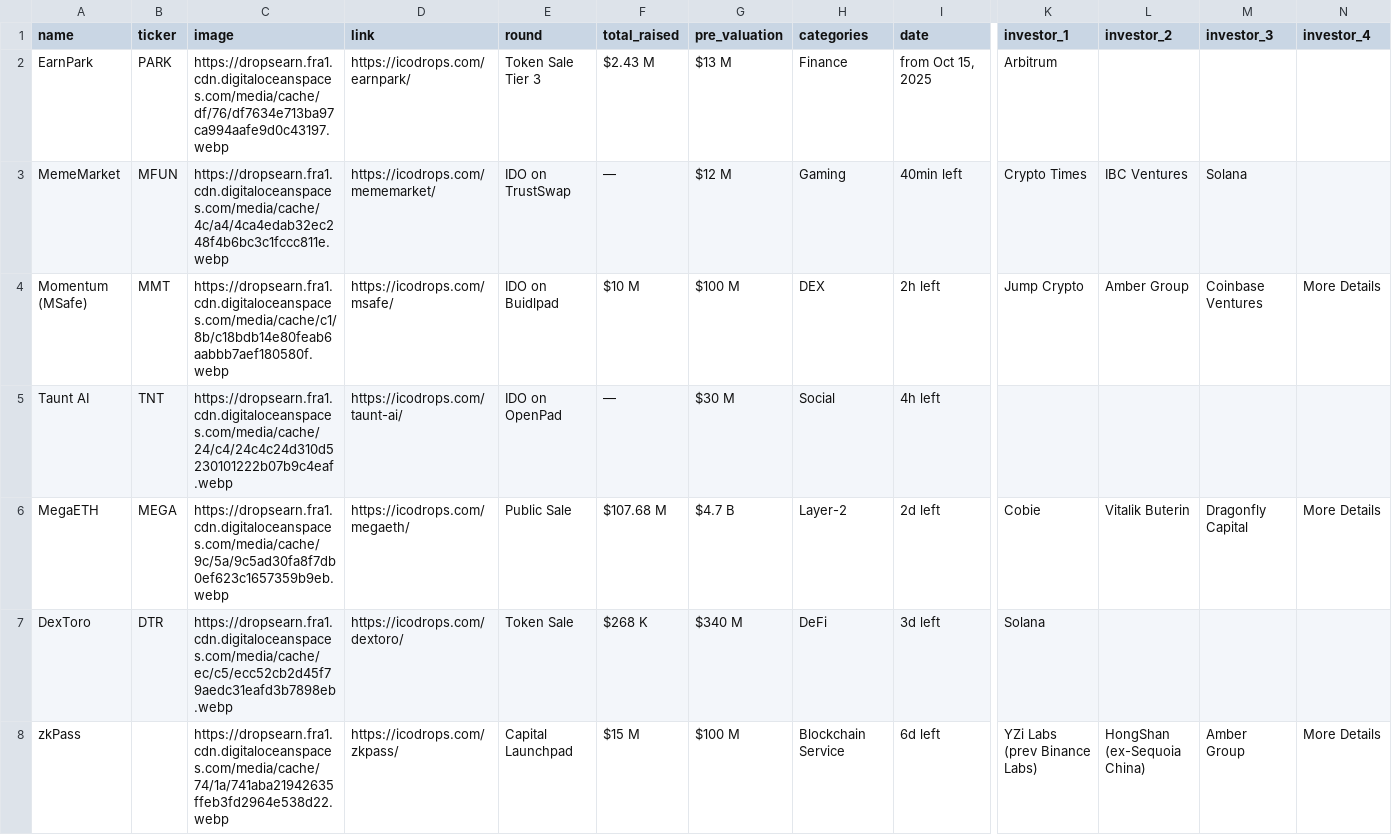
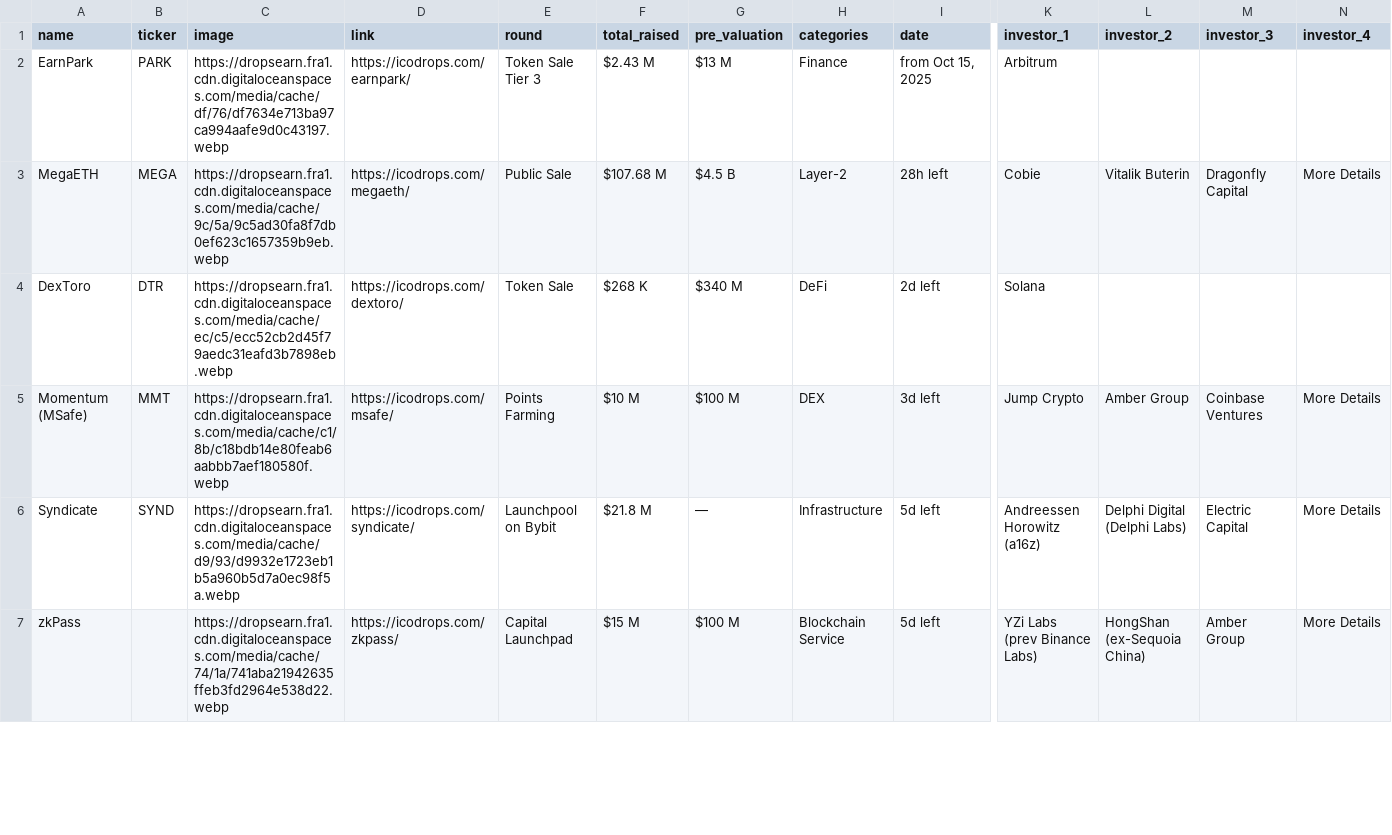
Before and after one commit to rfrm-dao/ICO-IDO-Dashboard, a CSV file: active.csv, drawn as a sheet; only a part is shown, gaps mark what is left out; removed rows and columns are numbered as before the commit, all else as after; rows hold the shown columns only; the diff covers the shown part only; the diff names each change by its address in the sheet, - before the commit and + after, or states it on an @@ line.

```diff
--- a/active.csv
+++ b/active.csv
-row 3: MemeMarket | MFUN | https://dropsearn.fra1.cdn.digitaloceanspaces.com/media/cache/4c/a4/4ca4edab32ec248f4b6bc3c1fccc811e.webp | https://icodrops.com/mememarket/ | IDO on TrustSwap | — | $12 M | Gaming | 40min left | Crypto Times | IBC Ventures | Solana
-row 4: Momentum (MSafe) | MMT | https://dropsearn.fra1.cdn.digitaloceanspaces.com/media/cache/c1/8b/c18bdb14e80feab6aabbb7aef180580f.webp | https://icodrops.com/msafe/ | IDO on Buidlpad | $10 M | $100 M | DEX | 2h left | Jump Crypto | Amber Group | Coinbase Ventures | More Details
-row 5: Taunt AI | TNT | https://dropsearn.fra1.cdn.digitaloceanspaces.com/media/cache/24/c4/24c4c24d310d5230101222b07b9c4eaf.webp | https://icodrops.com/taunt-ai/ | IDO on OpenPad | — | $30 M | Social | 4h left
-G3 (pre_valuation): $4.7 B
+G3 (pre_valuation): $4.5 B
-I3 (date): 2d left
+I3 (date): 28h left
-I4 (date): 3d left
+I4 (date): 2d left
+row 5: Momentum (MSafe) | MMT | https://dropsearn.fra1.cdn.digitaloceanspaces.com/media/cache/c1/8b/c18bdb14e80feab6aabbb7aef180580f.webp | https://icodrops.com/msafe/ | Points Farming | $10 M | $100 M | DEX | 3d left | Jump Crypto | Amber Group | Coinbase Ventures | More Details
+row 6: Syndicate | SYND | https://dropsearn.fra1.cdn.digitaloceanspaces.com/media/cache/d9/93/d9932e1723eb1b5a960b5d7a0ec98f5a.webp | https://icodrops.com/syndicate/ | Launchpool on Bybit | $21.8 M | — | Infrastructure | 5d left | Andreessen Horowitz (a16z) | Delphi Digital (Delphi Labs) | Electric Capital | More Details
-I7 (date): 6d left
+I7 (date): 5d left
```
Also changed, not shown: 1 added row and 72 edited cells elsewhere in this file, icostats.csv, upcoming.csv.
